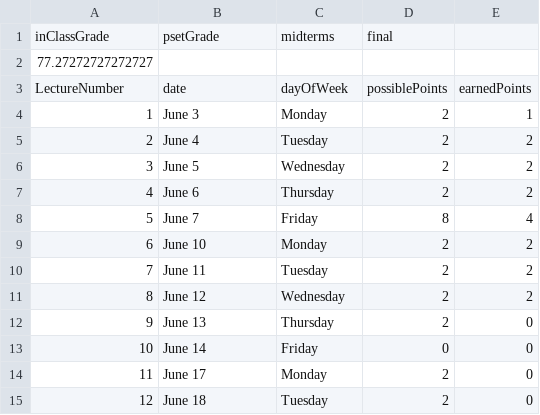
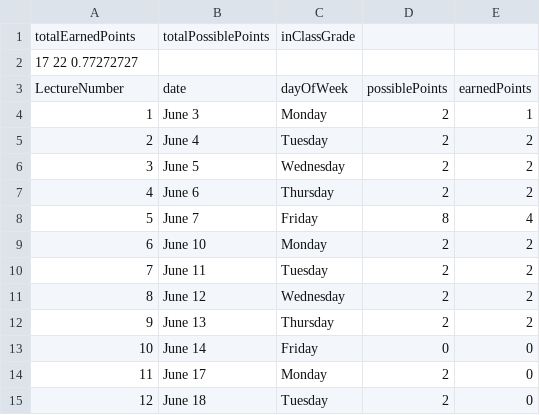
Before and after one commit to Ammaar-Alam/mat201-grade-calculator, a CSV file: out/production/mat201-grade_calc/lectures.csv, drawn as a sheet; only a part is shown.

```diff
--- a/out/production/mat201-grade_calc/lectures.csv
+++ b/out/production/mat201-grade_calc/lectures.csv
@@ -1,3 +1,3 @@
-inClassGrade,psetGrade,midterms,final
-77.27272727272727
+totalEarnedPoints,totalPossiblePoints,inClassGrade
+17 22 0.77272727
 LectureNumber,date,dayOfWeek,possiblePoints,earnedPoints
@@ -11,3 +11,3 @@ LectureNumber,date,dayOfWeek,possiblePoints,earnedPoints
 8,June 12,Wednesday,2,2
-9,June 13,Thursday,2,0
+9,June 13,Thursday,2,2
 10,June 14,Friday,0,0
```
Also changed, not shown: lectures.csv, 3 other files.
